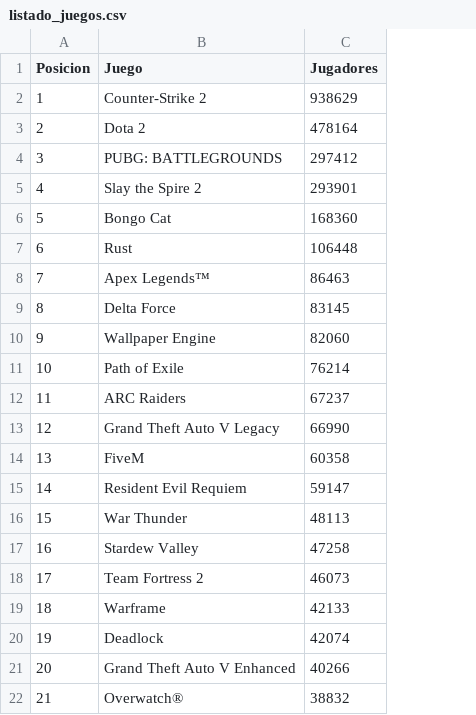
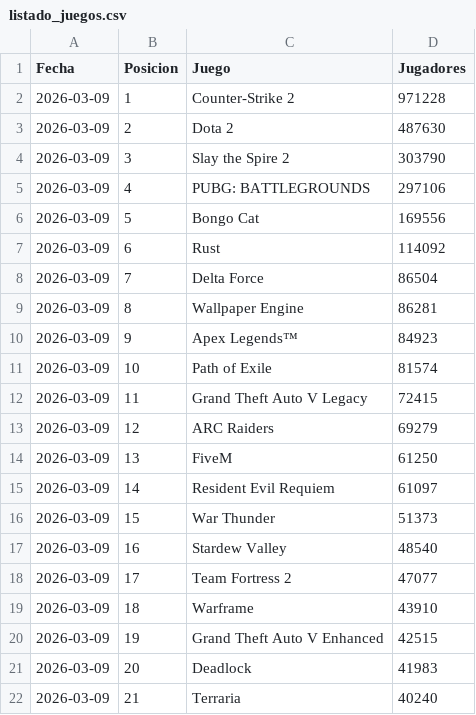
Before and after one commit to PabloOR58/spvj, a CSV file: listado_juegos.csv, drawn as a sheet; only a part is shown; addresses are those after the commit; the diff covers the shown part only; the diff names each change by its address in the sheet, - before the commit and + after, or states it on an @@ line.

```diff
--- a/listado_juegos.csv
+++ b/listado_juegos.csv
+column A (Fecha), rows 2-22: all 2026-03-09
-D2 (Jugadores): 938629
+D2 (Jugadores): 971228
-D3 (Jugadores): 478164
+D3 (Jugadores): 487630
-C4 (Juego): PUBG: BATTLEGROUNDS
+C4 (Juego): Slay the Spire 2
-D4 (Jugadores): 297412
+D4 (Jugadores): 303790
-C5 (Juego): Slay the Spire 2
+C5 (Juego): PUBG: BATTLEGROUNDS
-D5 (Jugadores): 293901
+D5 (Jugadores): 297106
-D6 (Jugadores): 168360
+D6 (Jugadores): 169556
-D7 (Jugadores): 106448
+D7 (Jugadores): 114092
-C8 (Juego): Apex Legends™
+C8 (Juego): Delta Force
-D8 (Jugadores): 86463
+D8 (Jugadores): 86504
-C9 (Juego): Delta Force
+C9 (Juego): Wallpaper Engine
-D9 (Jugadores): 83145
+D9 (Jugadores): 86281
-C10 (Juego): Wallpaper Engine
+C10 (Juego): Apex Legends™
-D10 (Jugadores): 82060
+D10 (Jugadores): 84923
-D11 (Jugadores): 76214
+D11 (Jugadores): 81574
-C12 (Juego): ARC Raiders
+C12 (Juego): Grand Theft Auto V Legacy
-D12 (Jugadores): 67237
+D12 (Jugadores): 72415
-C13 (Juego): Grand Theft Auto V Legacy
+C13 (Juego): ARC Raiders
-D13 (Jugadores): 66990
+D13 (Jugadores): 69279
-D14 (Jugadores): 60358
+D14 (Jugadores): 61250
-D15 (Jugadores): 59147
+D15 (Jugadores): 61097
-D16 (Jugadores): 48113
+D16 (Jugadores): 51373
-D17 (Jugadores): 47258
+D17 (Jugadores): 48540
-D18 (Jugadores): 46073
+D18 (Jugadores): 47077
-D19 (Jugadores): 42133
+D19 (Jugadores): 43910
-C20 (Juego): Deadlock
+C20 (Juego): Grand Theft Auto V Enhanced
-D20 (Jugadores): 42074
+D20 (Jugadores): 42515
-C21 (Juego): Grand Theft Auto V Enhanced
+C21 (Juego): Deadlock
-D21 (Jugadores): 40266
+D21 (Jugadores): 41983
-C22 (Juego): Overwatch®
+C22 (Juego): Terraria
-D22 (Jugadores): 38832
+D22 (Jugadores): 40240
```
Also changed, not shown: 53 edited cells elsewhere in this file, 1 other file.
